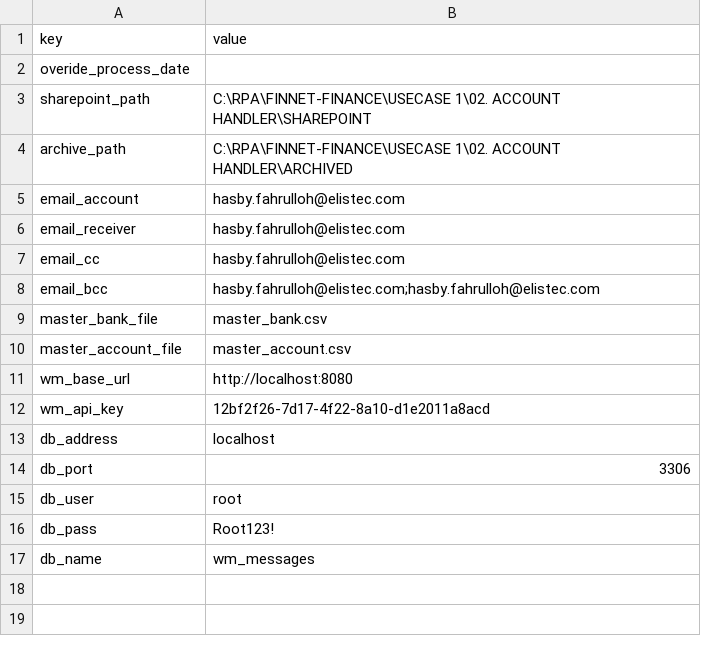
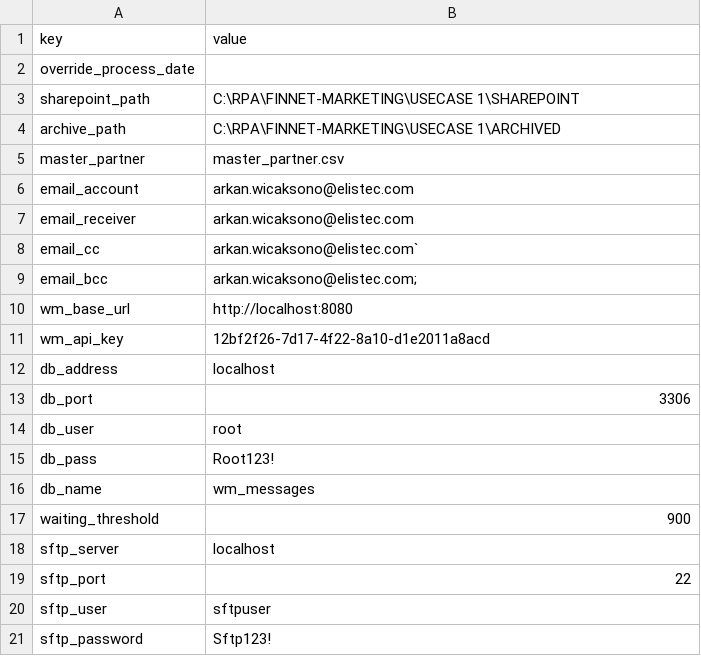
Before and after one commit to Z-Fikar/FINNET-MARKETING, a CSV file: USECASE 1/00. CONFIG/config.csv, drawn as a sheet.

Commit message:
Arkan update config

```diff
--- a/USECASE 1/00. CONFIG/config.csv
+++ b/USECASE 1/00. CONFIG/config.csv
@@ -1,11 +1,10 @@
 key,value
-overide_process_date,
-sharepoint_path,C:\RPA\FINNET-FINANCE\USECASE 1\02. ACCOUNT HANDLER\SHAREPOINT
-archive_path,C:\RPA\FINNET-FINANCE\USECASE 1\02. ACCOUNT HANDLER\ARCHIVED
-email_account,hasby.fahrulloh@elistec.com
-email_receiver,hasby.fahrulloh@elistec.com
-email_cc,hasby.fahrulloh@elistec.com
-email_bcc,hasby.fahrulloh@elistec.com;hasby.fahrulloh@elistec.com
-master_bank_file,master_bank.csv
-master_account_file,master_account.csv
+override_process_date,
+sharepoint_path,C:\RPA\FINNET-MARKETING\USECASE 1\SHAREPOINT
+archive_path,C:\RPA\FINNET-MARKETING\USECASE 1\ARCHIVED
+master_partner,master_partner.csv
+email_account,arkan.wicaksono@elistec.com
+email_receiver,arkan.wicaksono@elistec.com
+email_cc,arkan.wicaksono@elistec.com`
+email_bcc,arkan.wicaksono@elistec.com;
 wm_base_url,http://localhost:8080
@@ -17 +16,6 @@ db_pass,Root123!
 db_name,wm_messages
+waiting_threshold,900
+sftp_server,localhost
+sftp_port,22
+sftp_user,sftpuser
+sftp_password,Sftp123!
```
Also changed, not shown: USECASE 1/00. CONFIG/master_partner.csv.
